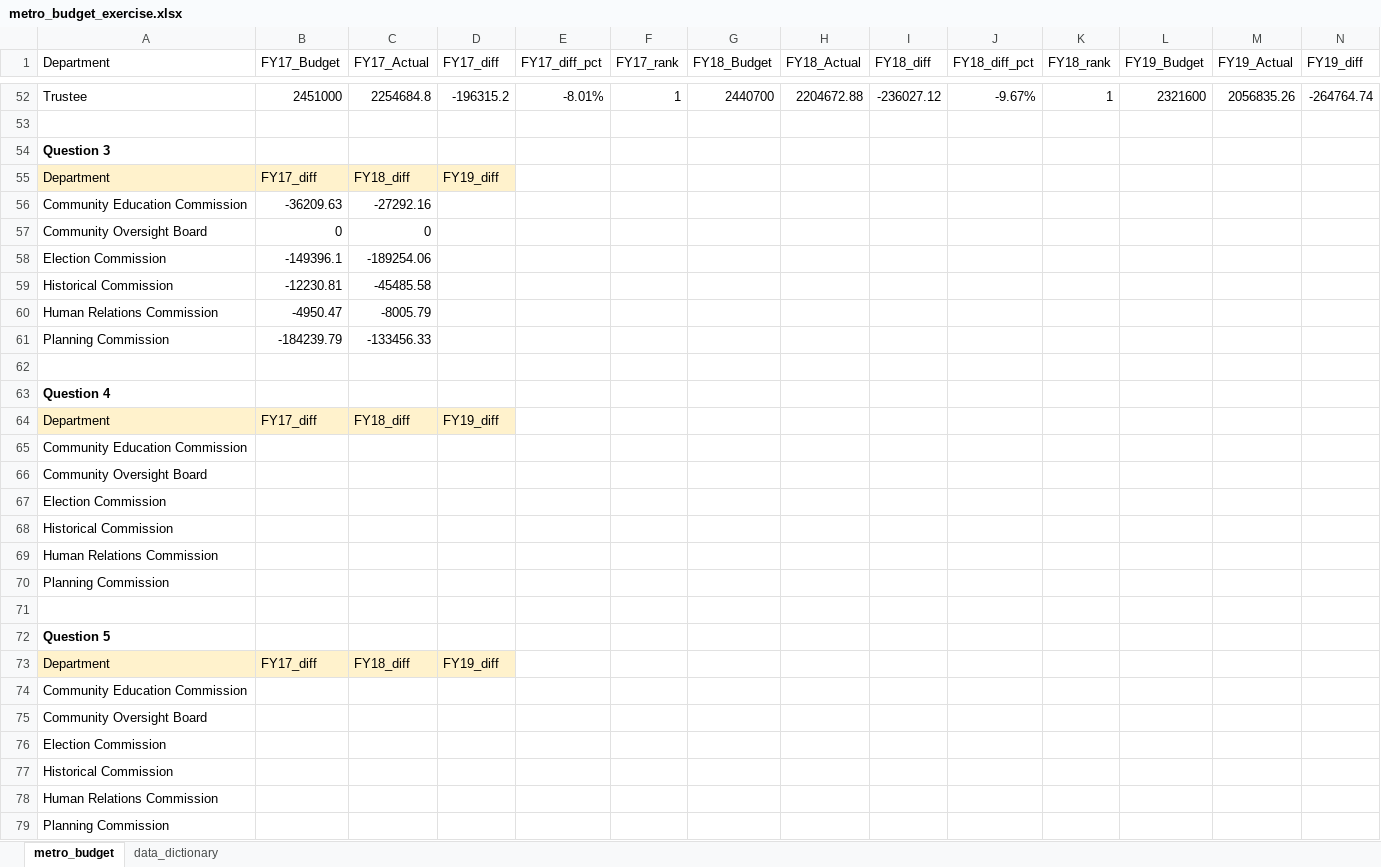
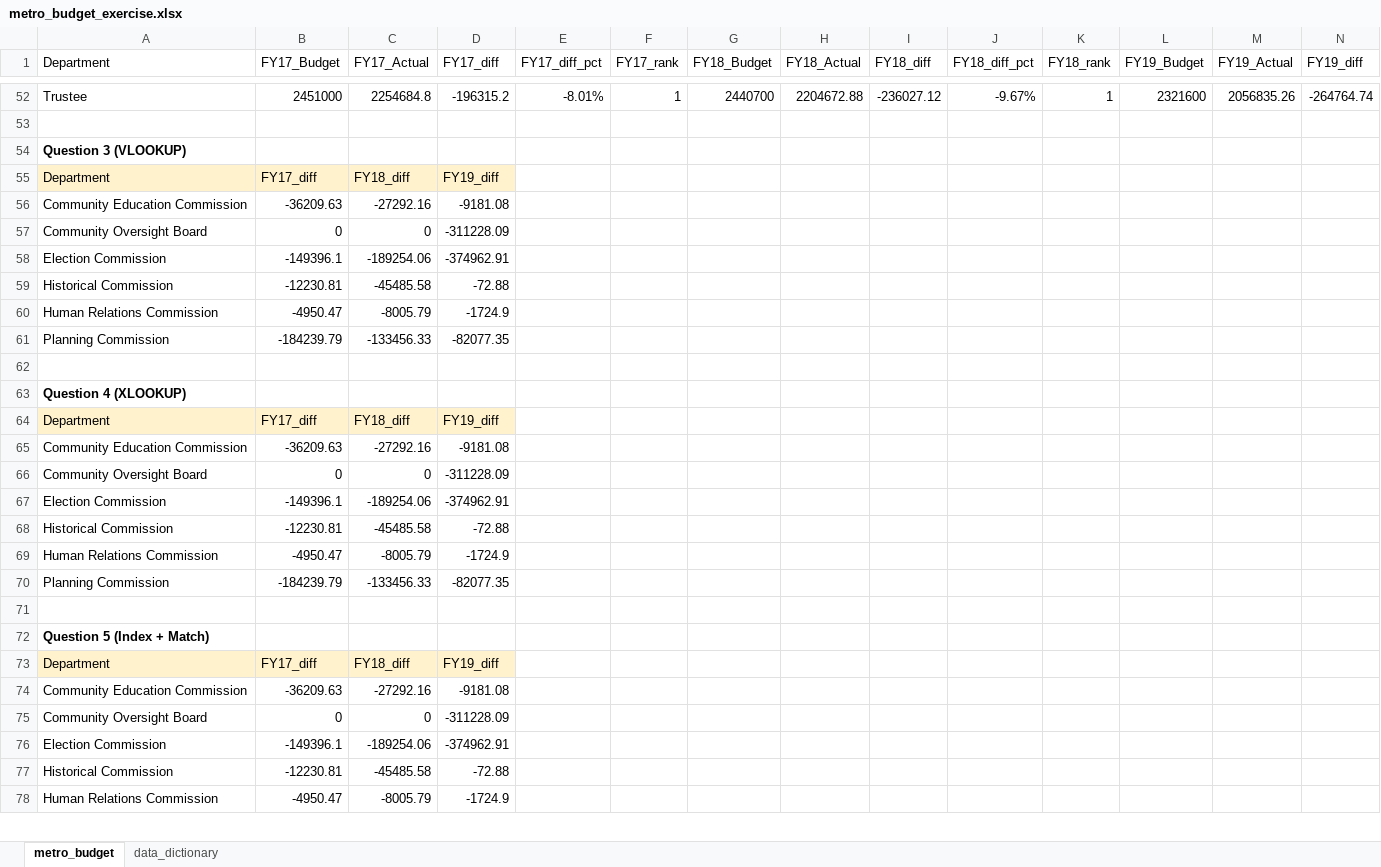
Before and after one commit to NSS-Data-Analytics-Cohort-11/lookups-exercise-AdellAD4, an Excel workbook: metro_budget_exercise.xlsx, sheet metro_budget, drawn as a sheet; only a part is shown, gaps mark what is left out; values as stored, in another font and other column widths than the file's, no borders; removed rows and columns are numbered as before the commit, all else as after; rows hold the shown columns only; the diff covers the shown part only; the diff names each change by its address in the sheet, - before the commit and + after, or states it on an @@ line.

Commit message:
Question 6, dropdown B87 done, beginning to fill in budget table

```diff
--- a/metro_budget_exercise.xlsx (sheet metro_budget)
+++ b/metro_budget_exercise.xlsx (sheet metro_budget)
-A54 (Department): Question 3
+A54 (Department): Question 3 (VLOOKUP)
-D56 (FY17_diff): (empty)
+D56 (FY17_diff): -9181.08
-D57 (FY17_diff): (empty)
+D57 (FY17_diff): -311228.09
-D58 (FY17_diff): (empty)
+D58 (FY17_diff): -374962.91
-D59 (FY17_diff): (empty)
+D59 (FY17_diff): -72.88
-D60 (FY17_diff): (empty)
+D60 (FY17_diff): -1724.9
-D61 (FY17_diff): (empty)
+D61 (FY17_diff): -82077.35
-A63 (Department): Question 4
+A63 (Department): Question 4 (XLOOKUP)
-row 65: Community Education Commission
-row 66: Community Oversight Board
-row 67: Election Commission
-row 68: Historical Commission
-row 69: Human Relations Commission
-row 70: Planning Commission
+row 65: Community Education Commission | -36209.63 | -27292.16 | -9181.08
+row 66: Community Oversight Board | 0 | 0 | -311228.09
+row 67: Election Commission | -149396.1 | -189254.06 | -374962.91
+row 68: Historical Commission | -12230.81 | -45485.58 | -72.88
+row 69: Human Relations Commission | -4950.47 | -8005.79 | -1724.9
+row 70: Planning Commission | -184239.79 | -133456.33 | -82077.35
-A72 (Department): Question 5
+A72 (Department): Question 5 (Index + Match)
-row 74: Community Education Commission
-row 75: Community Oversight Board
-row 76: Election Commission
-row 77: Historical Commission
-row 78: Human Relations Commission
-row 79: Planning Commission
+row 74: Community Education Commission | -36209.63 | -27292.16 | -9181.08
+row 75: Community Oversight Board | 0 | 0 | -311228.09
+row 76: Election Commission | -149396.1 | -189254.06 | -374962.91
+row 77: Historical Commission | -12230.81 | -45485.58 | -72.88
+row 78: Human Relations Commission | -4950.47 | -8005.79 | -1724.9
```
Also changed, not shown: 1 added row and 1 edited cell elsewhere in this sheet, formulas that keep their value.
